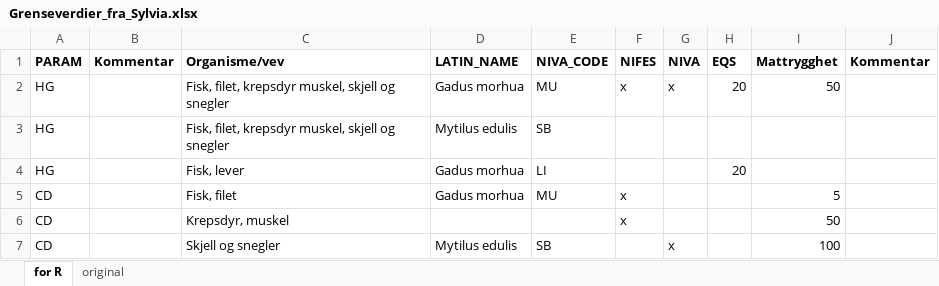
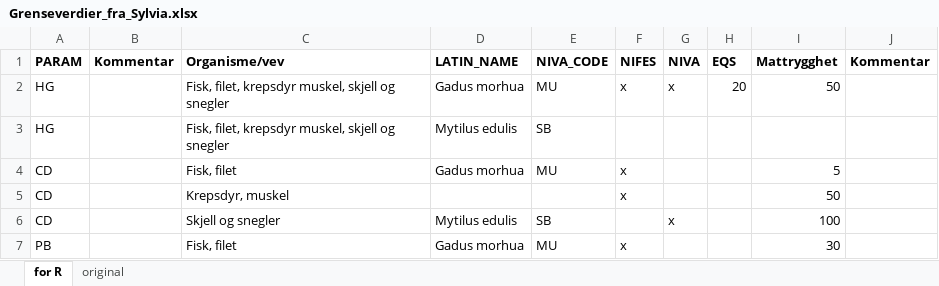
Before and after one commit to DagHjermann/Contaminant_indicators, an Excel workbook: Input_data/Grenseverdier_fra_Sylvia.xlsx, sheet for R, drawn as a sheet; only a part is shown; the shorter side is filled out with more unchanged rows; values as stored, in another font and other column widths than the file's, no borders; the diff names each change by its address in the sheet, - before the commit and + after, or states it on an @@ line.

```diff
--- a/Input_data/Grenseverdier_fra_Sylvia.xlsx (sheet for R)
+++ b/Input_data/Grenseverdier_fra_Sylvia.xlsx (sheet for R)
-row 4: HG |  | Fisk, lever | Gadus morhua | LI |  |  | 20
```
Also changed, not shown: 4 other files.
